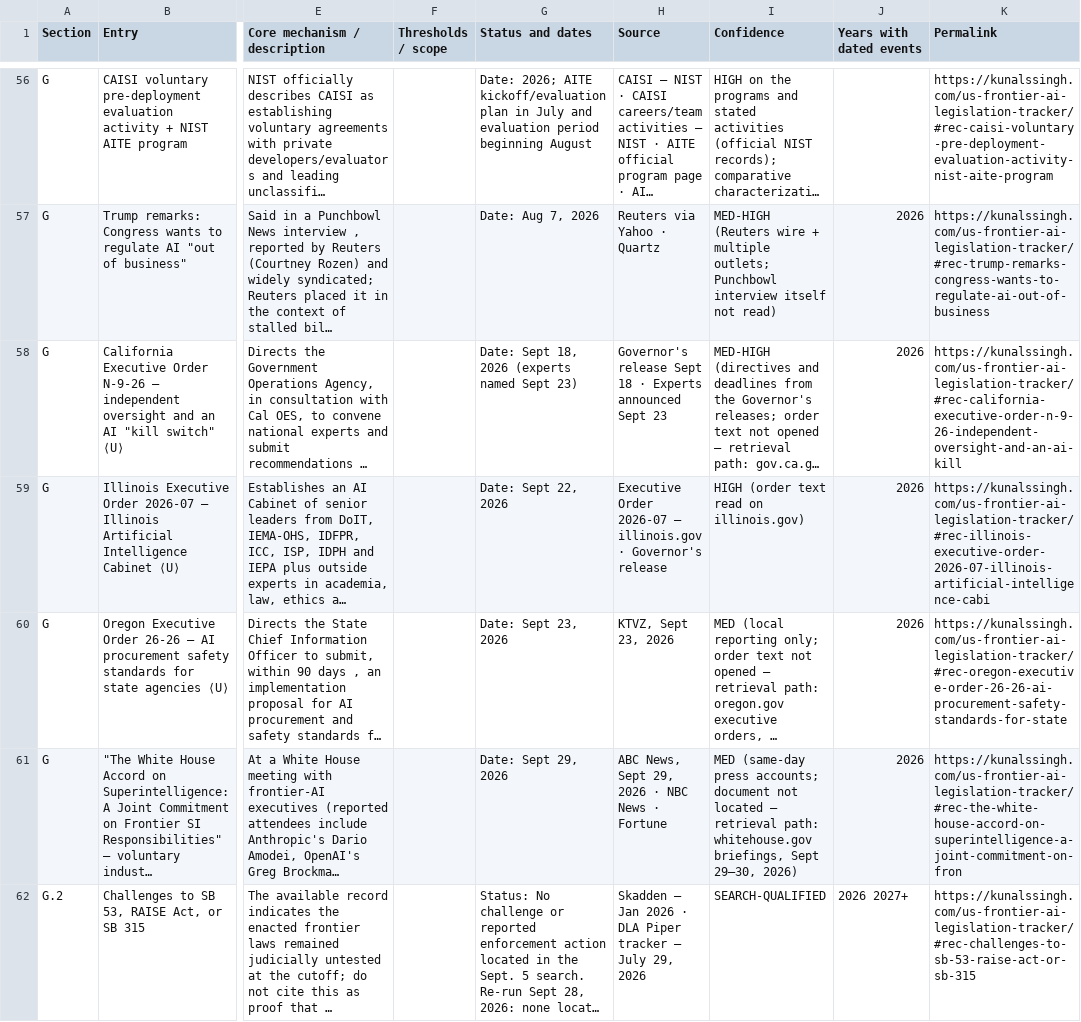
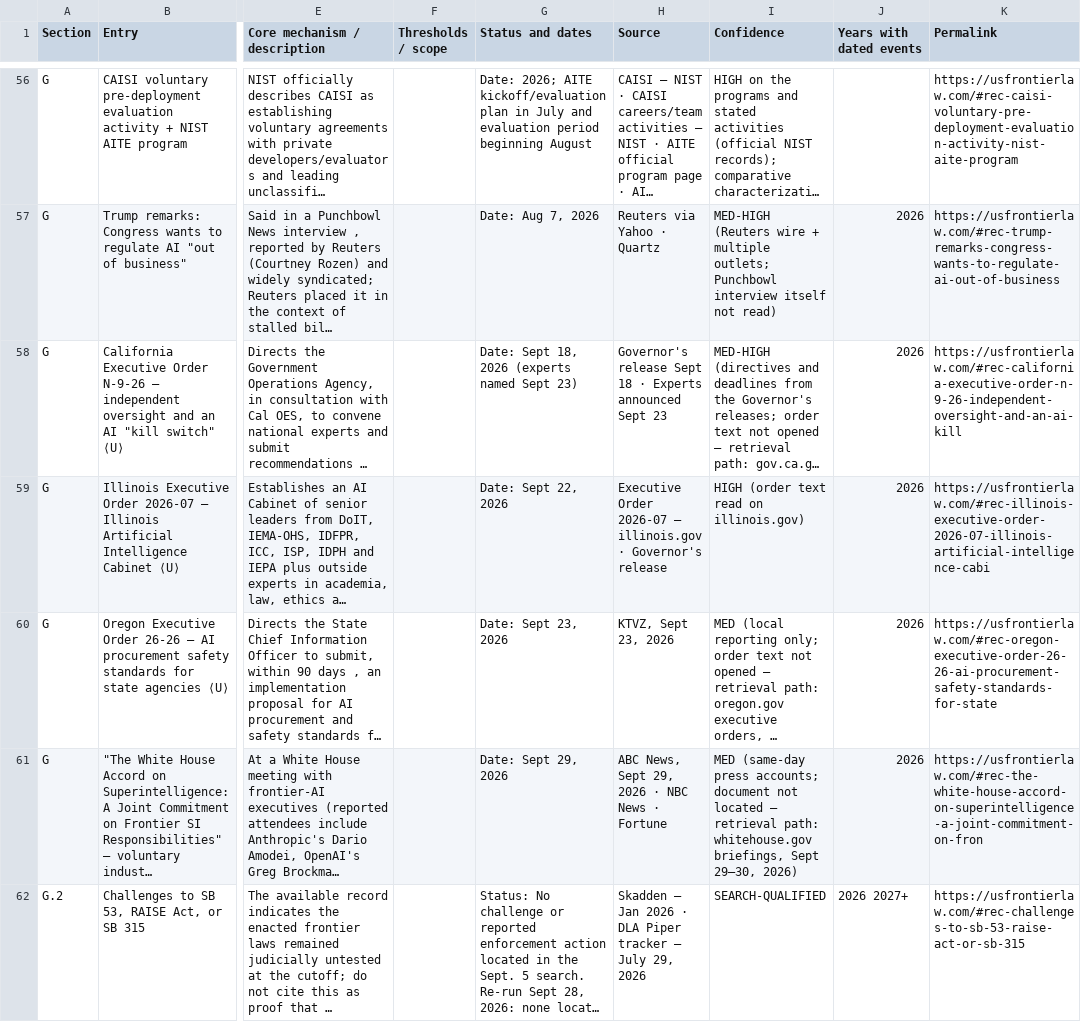
Before and after one commit to KUNALSINGH9373/us-frontier-ai-legislation-tracker, a CSV file: docs/tracker-table.csv, drawn as a sheet; only a part is shown, gaps mark what is left out; long unchanged cells end in …; the diff covers the shown part only; the diff names each change by its address in the sheet, - before the commit and + after, or states it on an @@ line.

Commit message:
Move the site to usfrontierlaw.com: canonical URL, CSV permalinks and README

```diff
--- a/docs/tracker-table.csv
+++ b/docs/tracker-table.csv
-K56 (Permalink): https://kunalssingh.com/us-frontier-ai-legislation-tracker/#rec-caisi-voluntary-pre-deployment-evaluation-activity-nist-aite-program
+K56 (Permalink): https://usfrontierlaw.com/#rec-caisi-voluntary-pre-deployment-evaluation-activity-nist-aite-program
-K57 (Permalink): https://kunalssingh.com/us-frontier-ai-legislation-tracker/#rec-trump-remarks-congress-wants-to-regulate-ai-out-of-business
+K57 (Permalink): https://usfrontierlaw.com/#rec-trump-remarks-congress-wants-to-regulate-ai-out-of-business
-K58 (Permalink): https://kunalssingh.com/us-frontier-ai-legislation-tracker/#rec-california-executive-order-n-9-26-independent-oversight-and-an-ai-kill
+K58 (Permalink): https://usfrontierlaw.com/#rec-california-executive-order-n-9-26-independent-oversight-and-an-ai-kill
-K59 (Permalink): https://kunalssingh.com/us-frontier-ai-legislation-tracker/#rec-illinois-executive-order-2026-07-illinois-artificial-intelligence-cabi
+K59 (Permalink): https://usfrontierlaw.com/#rec-illinois-executive-order-2026-07-illinois-artificial-intelligence-cabi
-K60 (Permalink): https://kunalssingh.com/us-frontier-ai-legislation-tracker/#rec-oregon-executive-order-26-26-ai-procurement-safety-standards-for-state
+K60 (Permalink): https://usfrontierlaw.com/#rec-oregon-executive-order-26-26-ai-procurement-safety-standards-for-state
-K61 (Permalink): https://kunalssingh.com/us-frontier-ai-legislation-tracker/#rec-the-white-house-accord-on-superintelligence-a-joint-commitment-on-fron
+K61 (Permalink): https://usfrontierlaw.com/#rec-the-white-house-accord-on-superintelligence-a-joint-commitment-on-fron
-K62 (Permalink): https://kunalssingh.com/us-frontier-ai-legislation-tracker/#rec-challenges-to-sb-53-raise-act-or-sb-315
+K62 (Permalink): https://usfrontierlaw.com/#rec-challenges-to-sb-53-raise-act-or-sb-315
```
Also changed, not shown: 83 edited cells elsewhere in this file, 4 other files.
